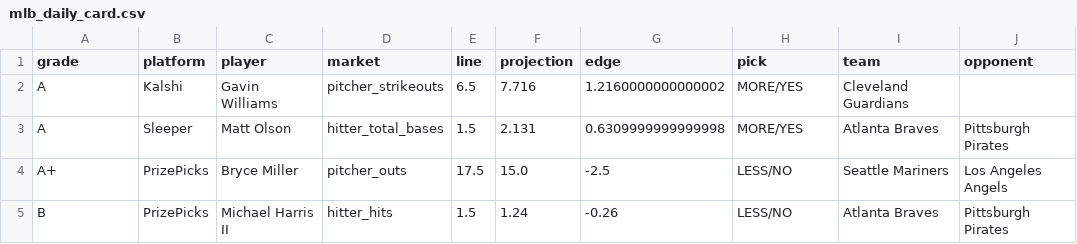
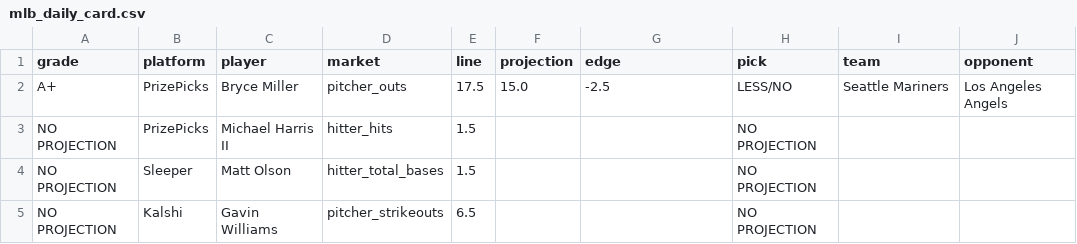
Before and after one commit to judebollera75-ops/mlb-ai-model, a CSV file: outputs/mlb_daily_card.csv, drawn as a sheet.

```diff
--- a/outputs/mlb_daily_card.csv
+++ b/outputs/mlb_daily_card.csv
@@ -1,5 +1,5 @@
 grade,platform,player,market,line,projection,edge,pick,team,opponent
-A,Kalshi,Gavin Williams,pitcher_strikeouts,6.5,7.716,1.2160000000000002,MORE/YES,Cleveland Guardians,
-A,Sleeper,Matt Olson,hitter_total_bases,1.5,2.131,0.6309999999999998,MORE/YES,Atlanta Braves,Pittsburgh Pirates
 A+,PrizePicks,Bryce Miller,pitcher_outs,17.5,15.0,-2.5,LESS/NO,Seattle Mariners,Los Angeles Angels
-B,PrizePicks,Michael Harris II,hitter_hits,1.5,1.24,-0.26,LESS/NO,Atlanta Braves,Pittsburgh Pirates
+NO PROJECTION,PrizePicks,Michael Harris II,hitter_hits,1.5,,,NO PROJECTION,,
+NO PROJECTION,Sleeper,Matt Olson,hitter_total_bases,1.5,,,NO PROJECTION,,
+NO PROJECTION,Kalshi,Gavin Williams,pitcher_strikeouts,6.5,,,NO PROJECTION,,
```
Also changed, not shown: data/model_results_log.csv, 5 other files.
